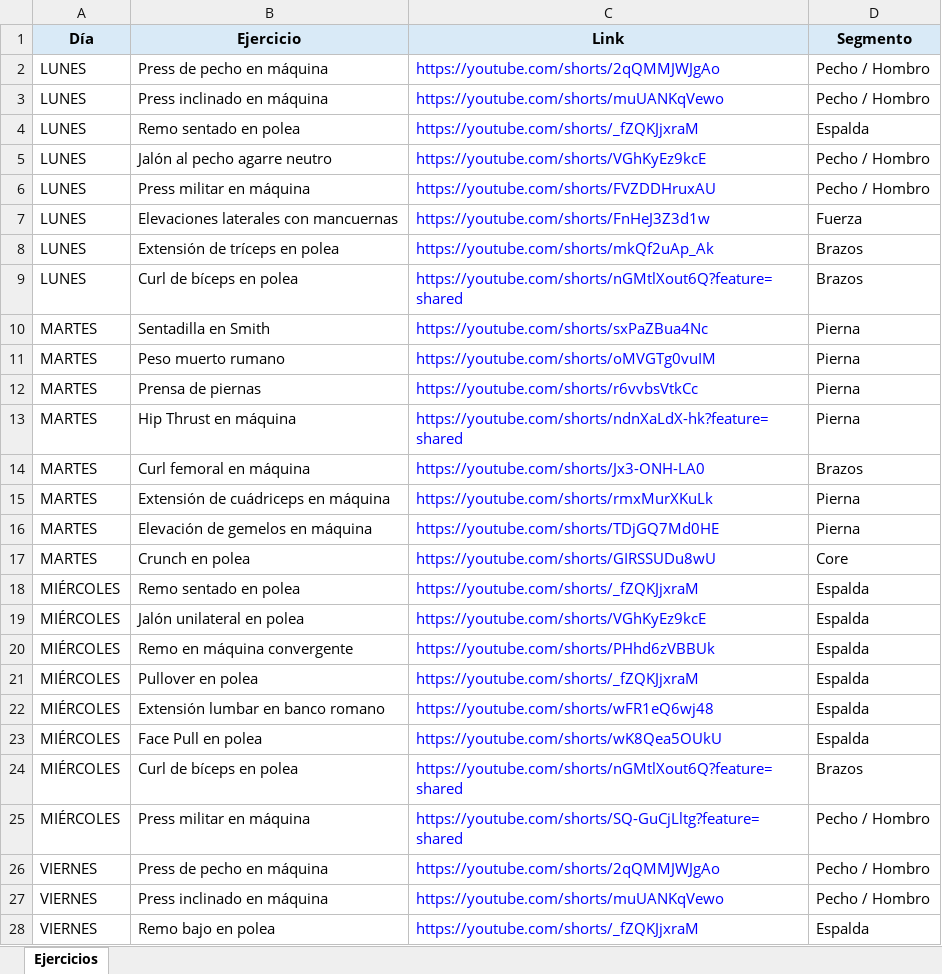
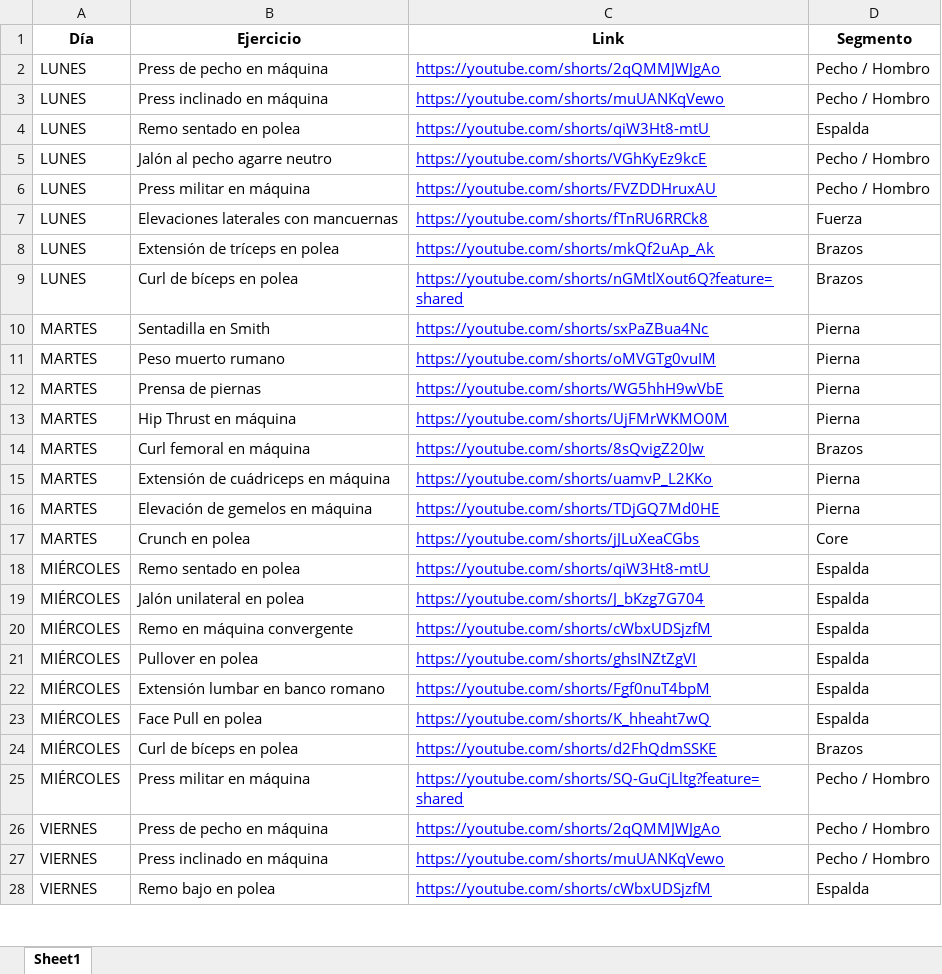
Before and after one commit to josemanueljaimemorales/FuerzaDiego, an Excel workbook: Fuerza_Especifica_Diego.xlsx, sheet Sheet1, drawn as a sheet; only a part is shown; values as stored, in another font and other column widths than the file's, no borders; the diff covers the shown part only; the diff names each change by its address in the sheet, - before the commit and + after, or states it on an @@ line.

Commit message:
Add files via upload

```diff
--- a/Fuerza_Especifica_Diego.xlsx (sheet Sheet1)
+++ b/Fuerza_Especifica_Diego.xlsx (sheet Sheet1)
-sheet tab: Ejercicios
+sheet tab: Sheet1
-A1:D1 fill: #D9EAF7
+A1:D1 fill: none
-C2:C28 underline: off
+C2:C28 underline: on
-C4 (Link): https://youtube.com/shorts/_fZQKJjxraM
+C4 (Link): https://youtube.com/shorts/qiW3Ht8-mtU
-C7 (Link): https://youtube.com/shorts/FnHeJ3Z3d1w
+C7 (Link): https://youtube.com/shorts/fTnRU6RRCk8
-C12 (Link): https://youtube.com/shorts/r6vvbsVtkCc
+C12 (Link): https://youtube.com/shorts/WG5hhH9wVbE
-C13 (Link): https://youtube.com/shorts/ndnXaLdX-hk?feature=shared
+C13 (Link): https://youtube.com/shorts/UjFMrWKMO0M
-C14 (Link): https://youtube.com/shorts/Jx3-ONH-LA0
+C14 (Link): https://youtube.com/shorts/8sQvigZ20Jw
-C15 (Link): https://youtube.com/shorts/rmxMurXKuLk
+C15 (Link): https://youtube.com/shorts/uamvP_L2KKo
-C17 (Link): https://youtube.com/shorts/GIRSSUDu8wU
+C17 (Link): https://youtube.com/shorts/jJLuXeaCGbs
-C18 (Link): https://youtube.com/shorts/_fZQKJjxraM
+C18 (Link): https://youtube.com/shorts/qiW3Ht8-mtU
-C19 (Link): https://youtube.com/shorts/VGhKyEz9kcE
+C19 (Link): https://youtube.com/shorts/J_bKzg7G704
-C20 (Link): https://youtube.com/shorts/PHhd6zVBBUk
+C20 (Link): https://youtube.com/shorts/cWbxUDSjzfM
-C21 (Link): https://youtube.com/shorts/_fZQKJjxraM
+C21 (Link): https://youtube.com/shorts/ghsINZtZgVI
-C22 (Link): https://youtube.com/shorts/wFR1eQ6wj48
+C22 (Link): https://youtube.com/shorts/Fgf0nuT4bpM
-C23 (Link): https://youtube.com/shorts/wK8Qea5OUkU
+C23 (Link): https://youtube.com/shorts/K_hheaht7wQ
-C24 (Link): https://youtube.com/shorts/nGMtlXout6Q?feature=shared
+C24 (Link): https://youtube.com/shorts/d2FhQdmSSKE
-C28 (Link): https://youtube.com/shorts/_fZQKJjxraM
+C28 (Link): https://youtube.com/shorts/cWbxUDSjzfM
```
Also changed, not shown: 1 edited cell and cell formats elsewhere in this sheet.
